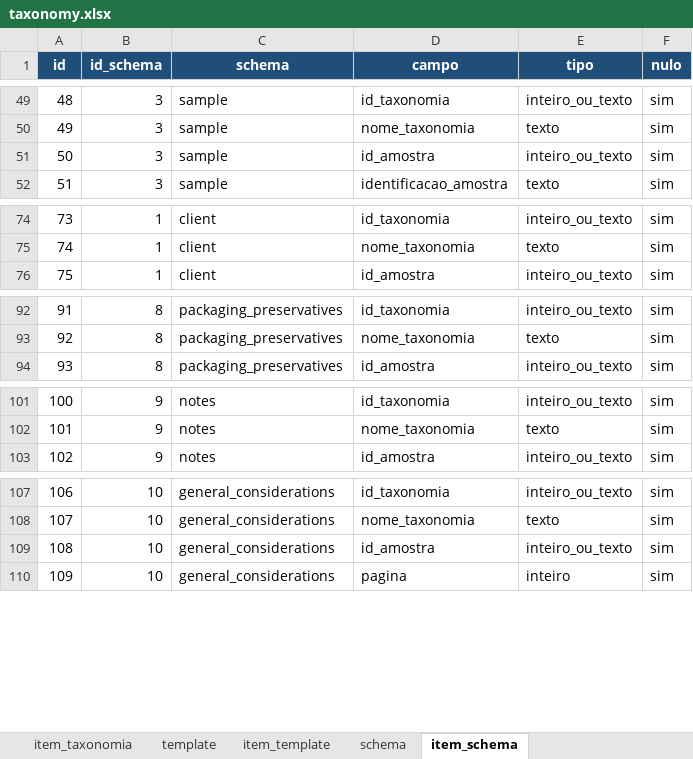
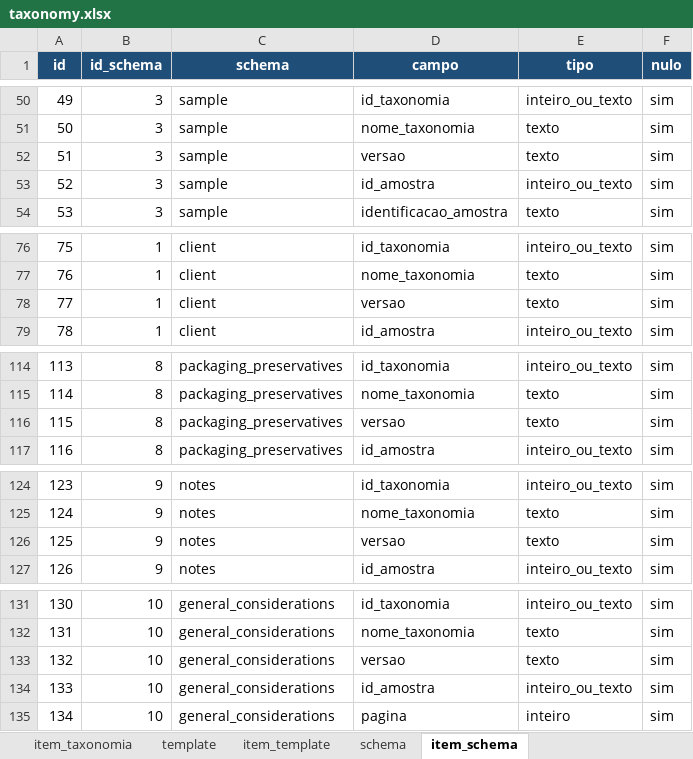
Before and after one commit to FranciscoAecom/harpia-pdf-extraction, an Excel workbook: config/taxonomy.xlsx, sheet item_schema, drawn as a sheet; only a part is shown, gaps mark what is left out; values as stored, in another font and other column widths than the file's, no borders; the diff covers the shown part only; the diff names each change by its address in the sheet, - before the commit and + after, or states it on an @@ line.

```diff
--- a/config/taxonomy.xlsx (sheet item_schema)
+++ b/config/taxonomy.xlsx (sheet item_schema)
@@ column A (id) renumbered from row 6 down @@
+row 52: 51 | 3 | sample | versao | texto | sim
+row 78: 77 | 1 | client | versao | texto | sim
+row 116: 115 | 8 | packaging_preservatives | versao | texto | sim
+row 126: 125 | 9 | notes | versao | texto | sim
+row 133: 132 | 10 | general_considerations | versao | texto | sim
```
Also changed, not shown: 22 added rows and 2 edited cells elsewhere in this sheet, sheet item_template, sheet template, 13 other files.
